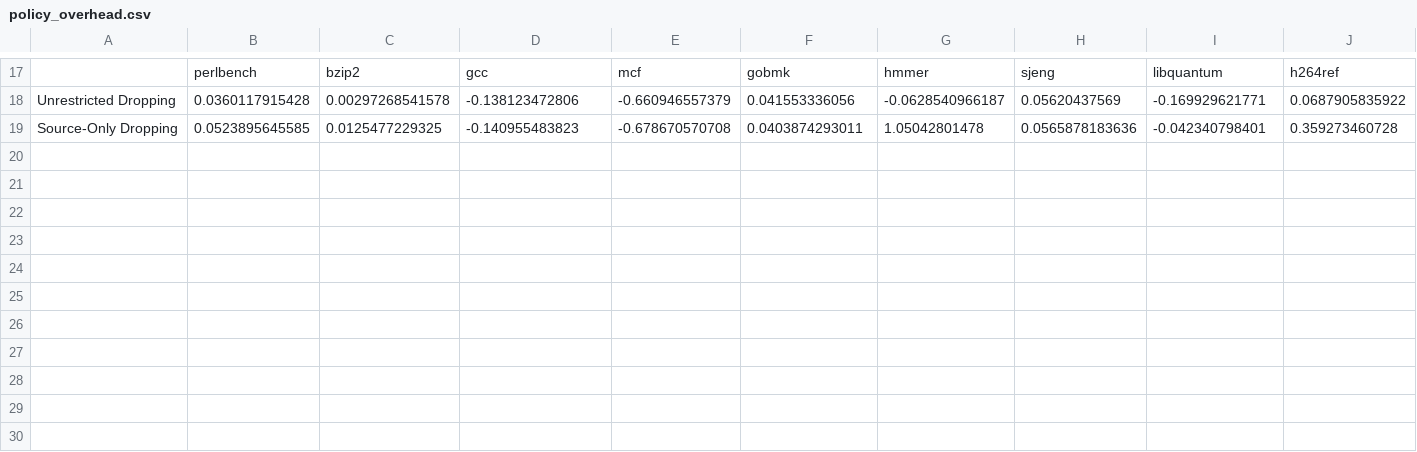
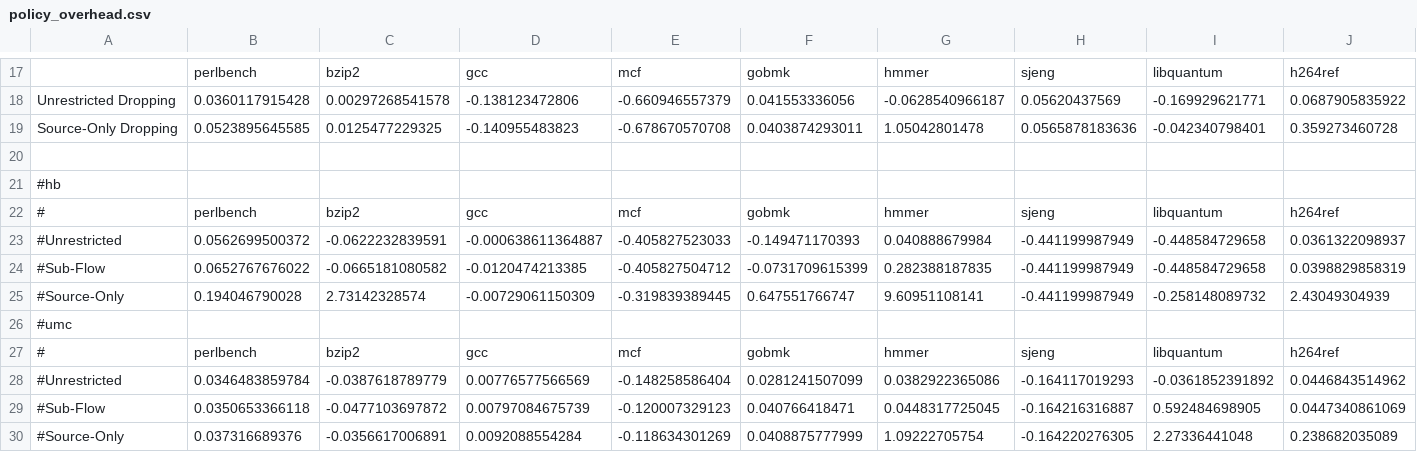
Before and after one commit to dl575/paper-monitoring_dift_drop, a CSV file: data/policy_overhead.csv, drawn as a sheet; only a part is shown, gaps mark what is left out.

```diff
--- a/data/policy_overhead.csv
+++ b/data/policy_overhead.csv
@@ -19 +19,12 @@ Unrestricted Dropping,0.0360117915428,0.00297268541578,-0.138123472806,-0.660946
 Source-Only Dropping,0.0523895645585,0.0125477229325,-0.140955483823,-0.678670570708,0.0403874293011,1.05042801478,0.0565878183636,-0.042340798401,0.359273460728
+
+#hb
+#,perlbench,bzip2,gcc,mcf,gobmk,hmmer,sjeng,libquantum,h264ref
+#Unrestricted,0.0562699500372,-0.0622232839591,-0.000638611364887,-0.405827523033,-0.149471170393,0.040888679984,-0.441199987949,-0.448584729658,0.0361322098937
+#Sub-Flow,0.0652767676022,-0.0665181080582,-0.0120474213385,-0.405827504712,-0.0731709615399,0.282388187835,-0.441199987949,-0.448584729658,0.0398829858319
+#Source-Only,0.194046790028,2.73142328574,-0.00729061150309,-0.319839389445,0.647551766747,9.60951108141,-0.441199987949,-0.258148089732,2.43049304939
+#umc
+#,perlbench,bzip2,gcc,mcf,gobmk,hmmer,sjeng,libquantum,h264ref
+#Unrestricted,0.0346483859784,-0.0387618789779,0.00776577566569,-0.148258586404,0.0281241507099,0.0382922365086,-0.164117019293,-0.0361852391892,0.0446843514962
+#Sub-Flow,0.0350653366118,-0.0477103697872,0.00797084675739,-0.120007329123,0.040766418471,0.0448317725045,-0.164216316887,0.592484698905,0.0447340861069
+#Source-Only,0.037316689376,-0.0356617006891,0.0092088554284,-0.118634301269,0.0408875777999,1.09222705754,-0.164220276305,2.27336441048,0.238682035089
```
Also changed, not shown: data/policy_coverage.csv, 1 other file.
